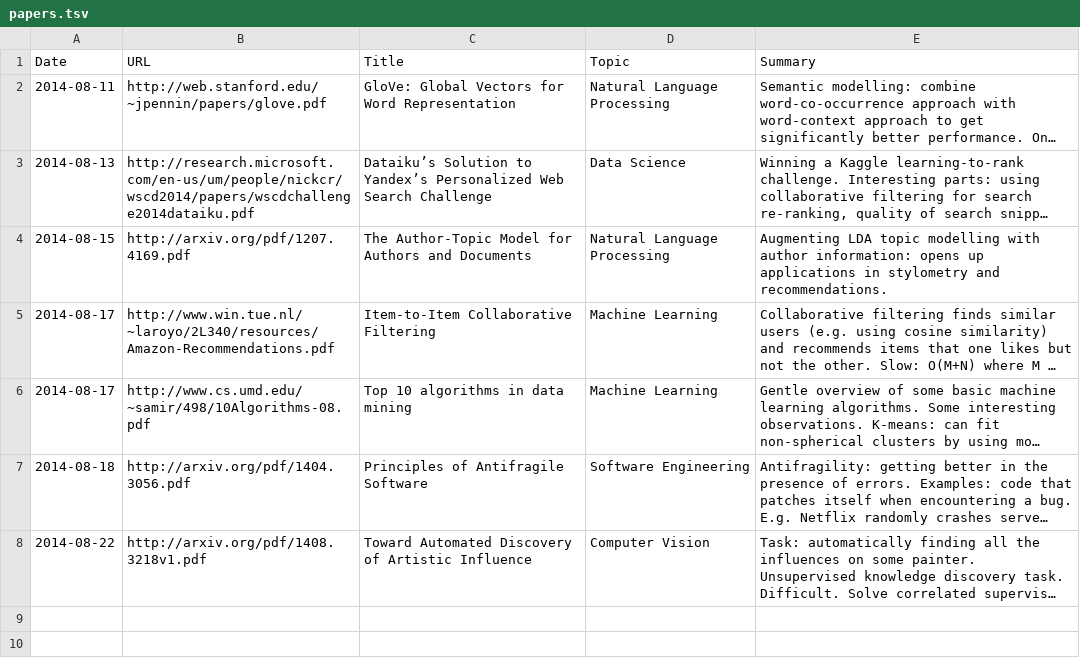
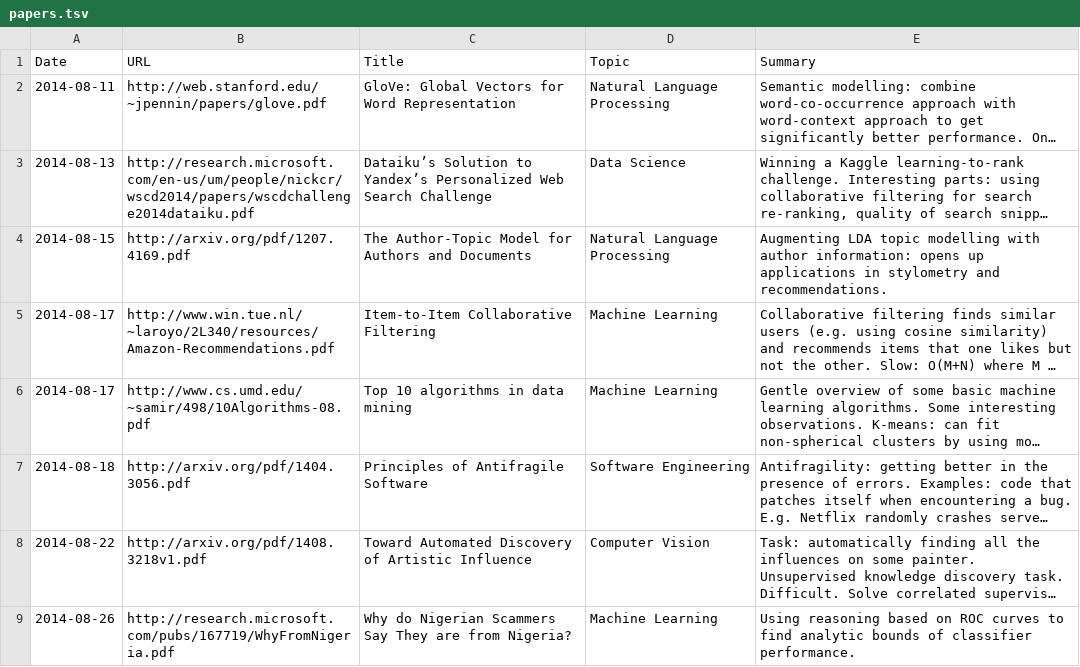
Before and after one commit to c-w/readings, a TSV file: data/papers.tsv, drawn as a sheet; only a part is shown; long unchanged cells end in …; the diff covers the shown part only; the diff names each change by its address in the sheet, - before the commit and + after, or states it on an @@ line.

```diff
--- a/data/papers.tsv
+++ b/data/papers.tsv
+row 9: 2014-08-26 | http://research.microsoft.com/pubs/167719/WhyFromNigeria.pdf | Why do Nigerian Scammers Say They are from Nigeria? | Machine Learning | Using reasoning based on ROC curves to find analytic bounds of classifier performance.
```
Also changed, not shown: 2 added rows elsewhere in this file, data/articles.tsv.
